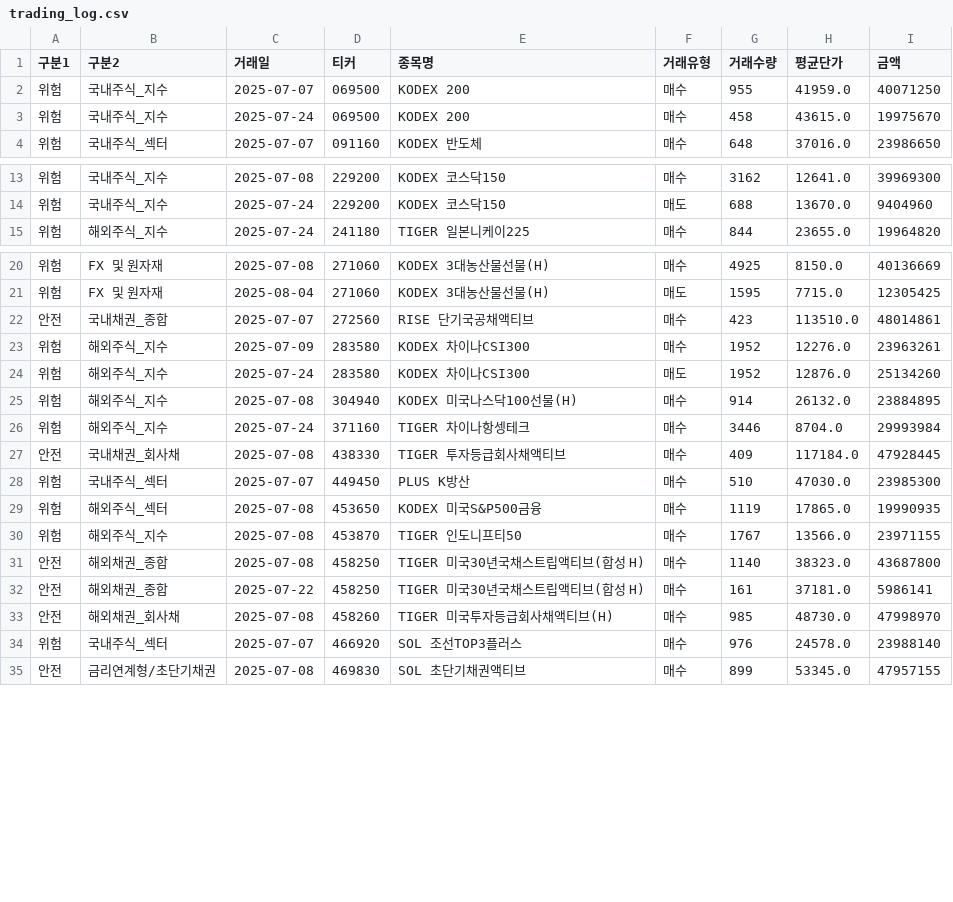
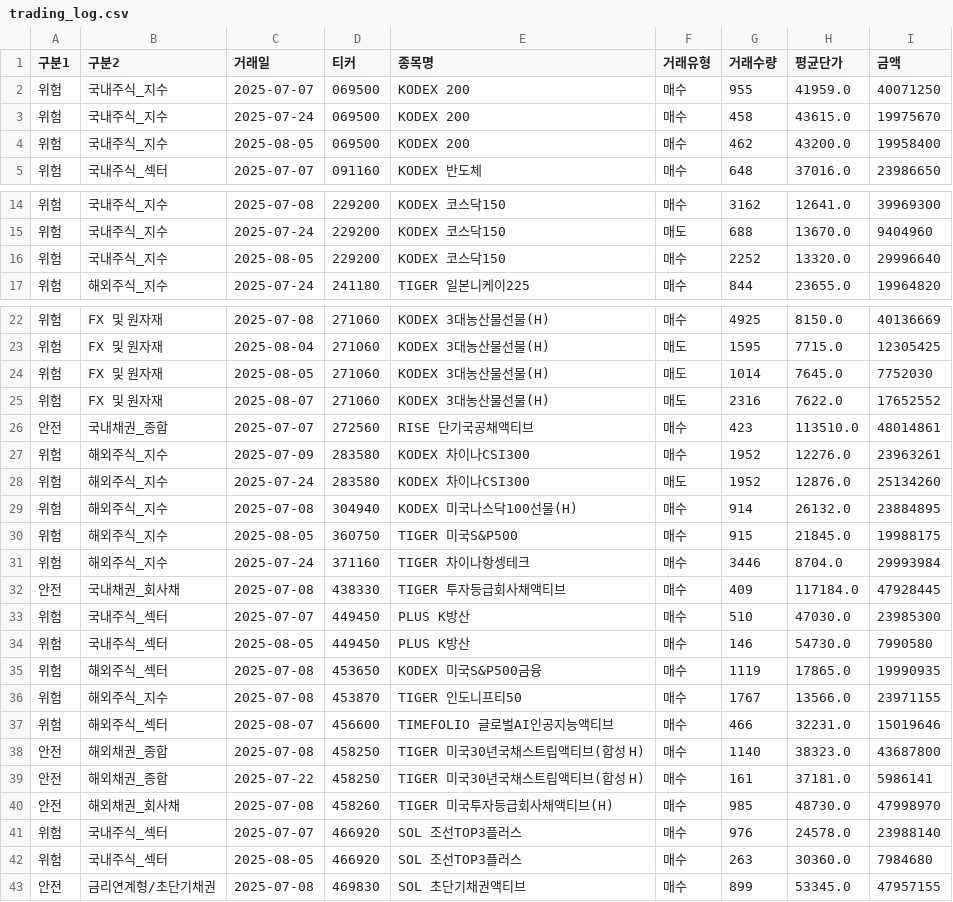
Before and after one commit to S-eungwon/2025_DB_GAPS, a CSV file: data/trading_log.csv, drawn as a sheet; only a part is shown, gaps mark what is left out.

Commit message:
Update: 거래로그 업데이트(0807)

```diff
--- a/data/trading_log.csv
+++ b/data/trading_log.csv
@@ -3,2 +3,3 @@
 위험,국내주식_지수,2025-07-24,069500,KODEX 200,매수,458,43615.0,19975670
+위험,국내주식_지수,2025-08-05,069500,KODEX 200,매수,462,43200.0,19958400
 위험,국내주식_섹터,2025-07-07,091160,KODEX 반도체,매수,648,37016.0,23986650
@@ -14,2 +15,3 @@
 위험,국내주식_지수,2025-07-24,229200,KODEX 코스닥150,매도,688,13670.0,9404960
+위험,국내주식_지수,2025-08-05,229200,KODEX 코스닥150,매수,2252,13320.0,29996640
 위험,해외주식_지수,2025-07-24,241180,TIGER 일본니케이225,매수,844,23655.0,19964820
@@ -21,2 +23,4 @@
 위험,FX 및 원자재,2025-08-04,271060,KODEX 3대농산물선물(H),매도,1595,7715.0,12305425
+위험,FX 및 원자재,2025-08-05,271060,KODEX 3대농산물선물(H),매도,1014,7645.0,7752030
+위험,FX 및 원자재,2025-08-07,271060,KODEX 3대농산물선물(H),매도,2316,7622.0,17652552
 안전,국내채권_종합,2025-07-07,272560,RISE 단기국공채액티브,매수,423,113510.0,48014861
@@ -25,2 +29,3 @@
 위험,해외주식_지수,2025-07-08,304940,KODEX 미국나스닥100선물(H),매수,914,26132.0,23884895
+위험,해외주식_지수,2025-08-05,360750,TIGER 미국S&P500,매수,915,21845.0,19988175
 위험,해외주식_지수,2025-07-24,371160,TIGER 차이나항셍테크,매수,3446,8704.0,29993984
@@ -28,4 +33,6 @@
 위험,국내주식_섹터,2025-07-07,449450,PLUS K방산,매수,510,47030.0,23985300
+위험,국내주식_섹터,2025-08-05,449450,PLUS K방산,매수,146,54730.0,7990580
 위험,해외주식_섹터,2025-07-08,453650,KODEX 미국S&P500금융,매수,1119,17865.0,19990935
 위험,해외주식_지수,2025-07-08,453870,TIGER 인도니프티50,매수,1767,13566.0,23971155
+위험,해외주식_섹터,2025-08-07,456600,TIMEFOLIO 글로벌AI인공지능액티브,매수,466,32231.0,15019646
 안전,해외채권_종합,2025-07-08,458250,TIGER 미국30년국채스트립액티브(합성 H),매수,1140,38323.0,43687800
@@ -34,2 +41,3 @@
 위험,국내주식_섹터,2025-07-07,466920,SOL 조선TOP3플러스,매수,976,24578.0,23988140
+위험,국내주식_섹터,2025-08-05,466920,SOL 조선TOP3플러스,매수,263,30360.0,7984680
 안전,금리연계형/초단기채권,2025-07-08,469830,SOL 초단기채권액티브,매수,899,53345.0,47957155
```
